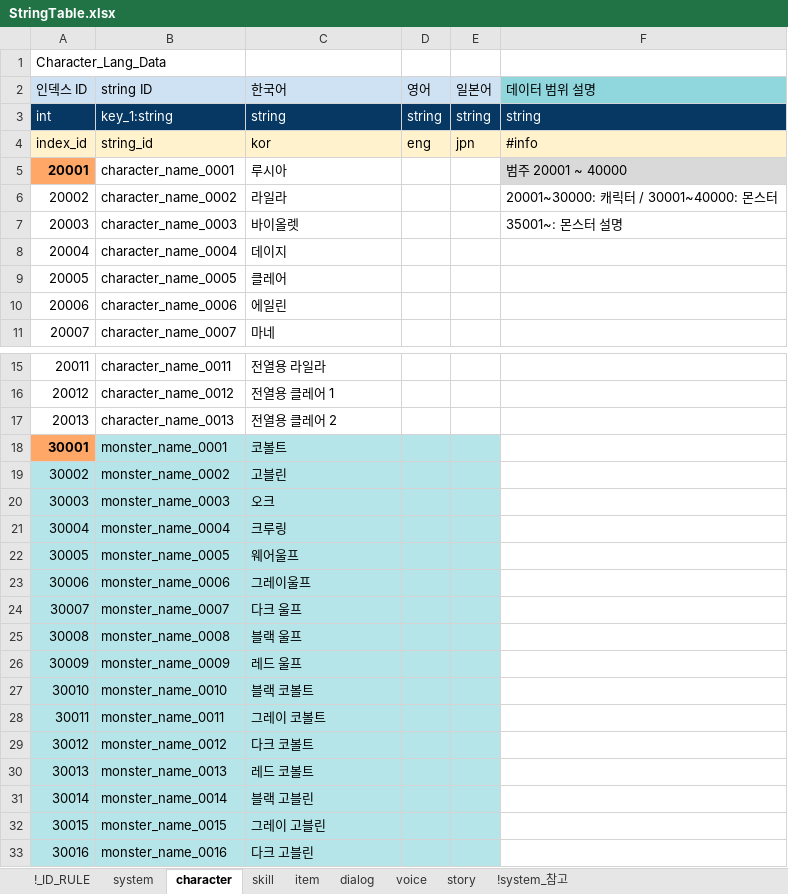
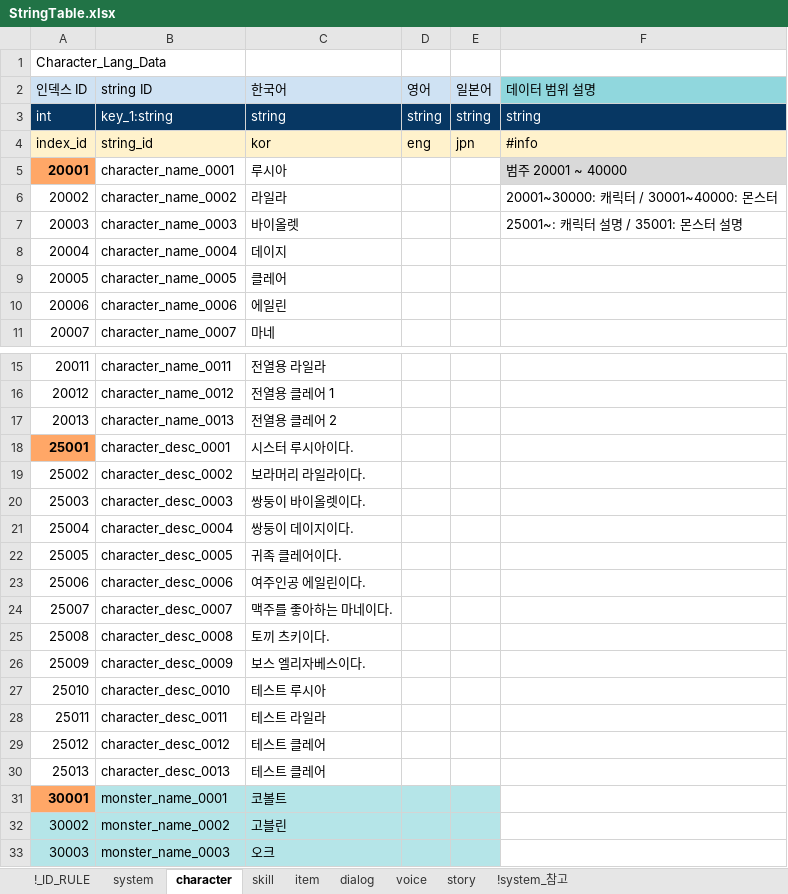
Before and after one commit to shanash/ZeroOne, an Excel workbook: Android/ExcelData/StringTable.xlsx, sheet character, drawn as a sheet; only a part is shown, gaps mark what is left out; the shorter side is filled out with more unchanged rows; values as stored, in another font and other column widths than the file's, no borders; the diff names each change by its address in the sheet, - before the commit and + after, or states it on an @@ line.

```diff
--- a/Android/ExcelData/StringTable.xlsx (sheet character)
+++ b/Android/ExcelData/StringTable.xlsx (sheet character)
-F7 (데이터 범위 설명): 35001~: 몬스터 설명
+F7 (데이터 범위 설명): 25001~: 캐릭터 설명 / 35001: 몬스터 설명
+row 18: 25001 | character_desc_0001 | 시스터 루시아이다.
+row 19: 25002 | character_desc_0002 | 보라머리 라일라이다.
+row 20: 25003 | character_desc_0003 | 쌍둥이 바이올렛이다.
+row 21: 25004 | character_desc_0004 | 쌍둥이 데이지이다.
+row 22: 25005 | character_desc_0005 | 귀족 클레어이다.
+row 23: 25006 | character_desc_0006 | 여주인공 에일린이다.
+row 24: 25007 | character_desc_0007 | 맥주를 좋아하는 마네이다.
+row 25: 25008 | character_desc_0008 | 토끼 츠키이다.
+row 26: 25009 | character_desc_0009 | 보스 엘리자베스이다.
+row 27: 25010 | character_desc_0010 | 테스트 루시아
+row 28: 25011 | character_desc_0011 | 테스트 라일라
+row 29: 25012 | character_desc_0012 | 테스트 클레어
+row 30: 25013 | character_desc_0013 | 테스트 클레어
```
Also changed, not shown: sheet item, sheet system, sheet !_ID_RULE, formulas that keep their value, Android/ExcelData/ItemTable_ver2.xlsx, Android/ExcelData/PCTable.xlsx.
